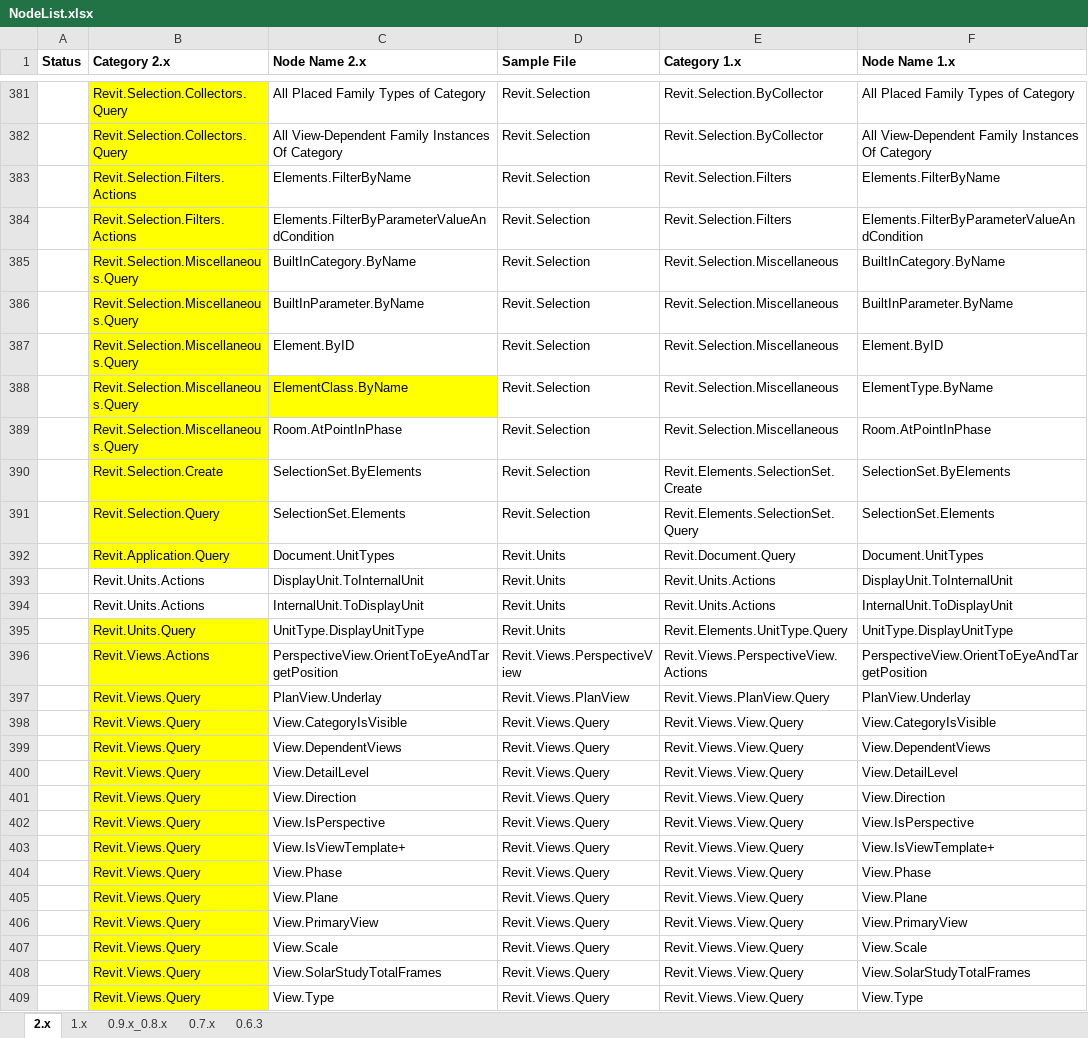
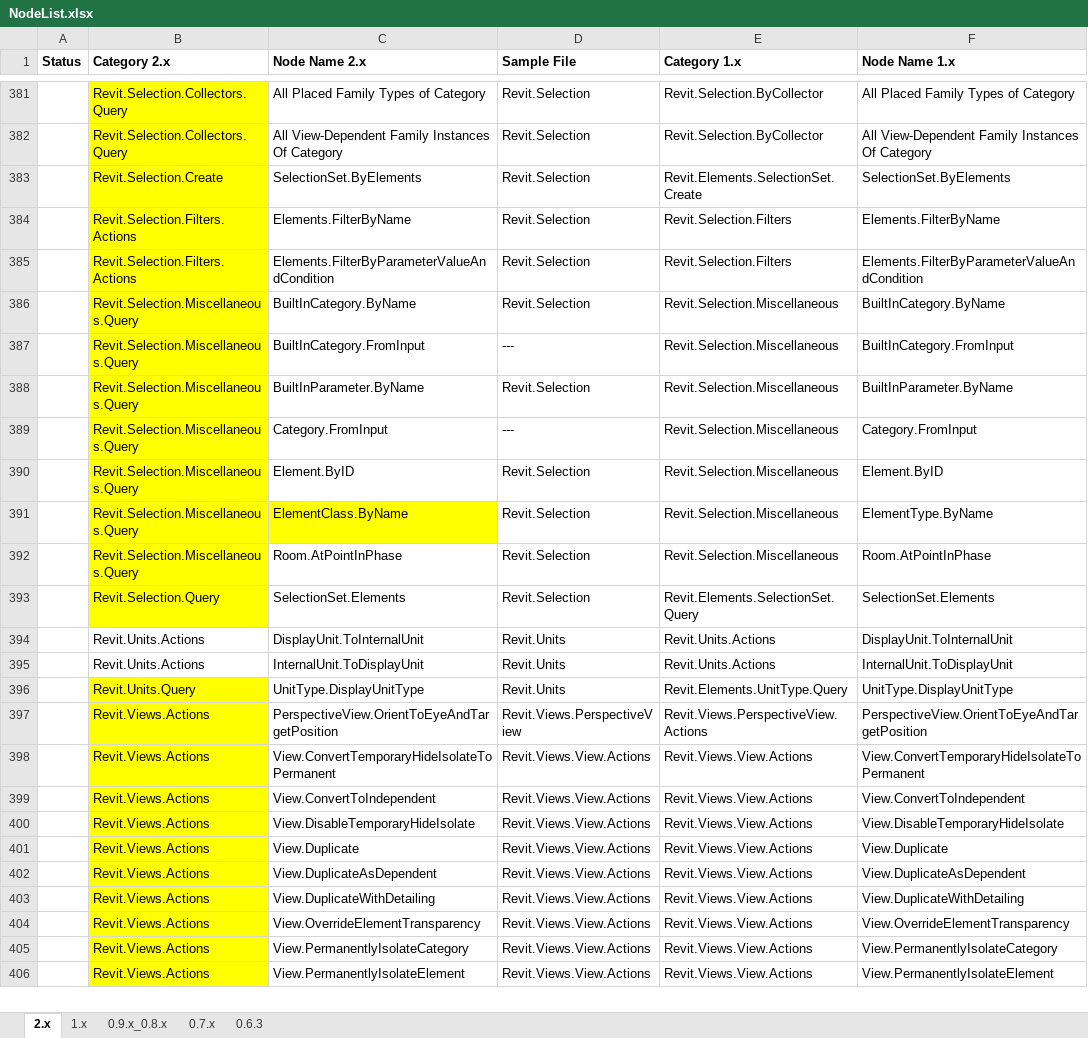
Before and after one commit to andydandy74/ClockworkForDynamo, an Excel workbook: NodeList.xlsx, sheet 2.x, drawn as a sheet; only a part is shown, gaps mark what is left out; the shorter side is filled out with more unchanged rows; values as stored, in another font and other column widths than the file's, no borders; charts and pictures not drawn; removed rows and columns are numbered as before the commit, all else as after; the diff covers the shown part only; the diff names each change by its address in the sheet, - before the commit and + after, or states it on an @@ line.

```diff
--- a/NodeList.xlsx (sheet 2.x)
+++ b/NodeList.xlsx (sheet 2.x)
@@ row 390 moved to row 383: Revit.Selection.Create @@
@@ row 9 moved to row 387: Revit.Selection.Miscellaneous.Query @@
@@ row 10 moved to row 389: Revit.Selection.Miscellaneous.Query @@
@@ row 392 moved to row 188: Revit.Application.Query @@
@@ row 397 moved to row 417: Revit.Views.Query @@
-row 398:  | Revit.Views.Query | View.CategoryIsVisible | Revit.Views.Query | Revit.Views.View.Query | View.CategoryIsVisible
-row 399:  | Revit.Views.Query | View.DependentViews | Revit.Views.Query | Revit.Views.View.Query | View.DependentViews
-row 400:  | Revit.Views.Query | View.DetailLevel | Revit.Views.Query | Revit.Views.View.Query | View.DetailLevel
-row 401:  | Revit.Views.Query | View.Direction | Revit.Views.Query | Revit.Views.View.Query | View.Direction
-row 402:  | Revit.Views.Query | View.IsPerspective | Revit.Views.Query | Revit.Views.View.Query | View.IsPerspective
-row 403:  | Revit.Views.Query | View.IsViewTemplate+ | Revit.Views.Query | Revit.Views.View.Query | View.IsViewTemplate+
-row 404:  | Revit.Views.Query | View.Phase | Revit.Views.Query | Revit.Views.View.Query | View.Phase
-row 405:  | Revit.Views.Query | View.Plane | Revit.Views.Query | Revit.Views.View.Query | View.Plane
-row 406:  | Revit.Views.Query | View.PrimaryView | Revit.Views.Query | Revit.Views.View.Query | View.PrimaryView
-row 407:  | Revit.Views.Query | View.Scale | Revit.Views.Query | Revit.Views.View.Query | View.Scale
-row 408:  | Revit.Views.Query | View.SolarStudyTotalFrames | Revit.Views.Query | Revit.Views.View.Query | View.SolarStudyTotalFrames
-row 409:  | Revit.Views.Query | View.Type | Revit.Views.Query | Revit.Views.View.Query | View.Type
```
Also changed, not shown: 16 added rows, 4 removed rows, 107 moved rows, 11 edited cells and cell formats elsewhere in this sheet, 28 other files.
